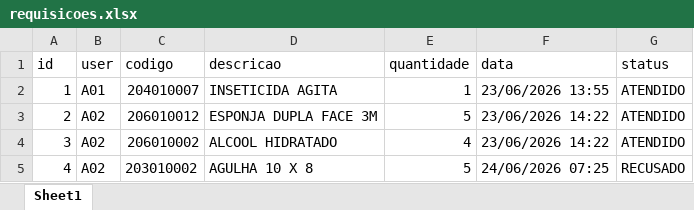
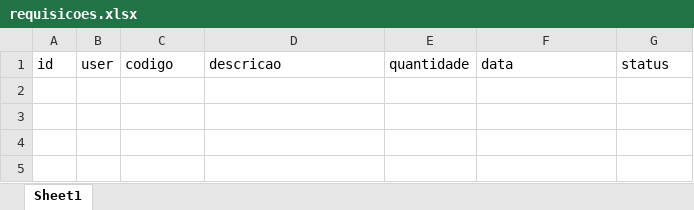
Before and after one commit to tfpr123-bot/almox_app, an Excel workbook: requisicoes.xlsx, sheet Sheet1, drawn as a sheet; values as stored, in another font and other column widths than the file's, no borders; the diff names each change by its address in the sheet, - before the commit and + after, or states it on an @@ line.

```diff
--- a/requisicoes.xlsx (sheet Sheet1)
+++ b/requisicoes.xlsx (sheet Sheet1)
-row 2: 1 | A01 | 204010007 | INSETICIDA AGITA | 1 | 23/06/2026 13:55 | ATENDIDO
-row 3: 2 | A02 | 206010012 | ESPONJA DUPLA FACE 3M | 5 | 23/06/2026 14:22 | ATENDIDO
-row 4: 3 | A02 | 206010002 | ALCOOL HIDRATADO | 4 | 23/06/2026 14:22 | ATENDIDO
-row 5: 4 | A02 | 203010002 | AGULHA 10 X 8 | 5 | 24/06/2026 07:25 | RECUSADO
```
Also changed, not shown: 3 other files.
